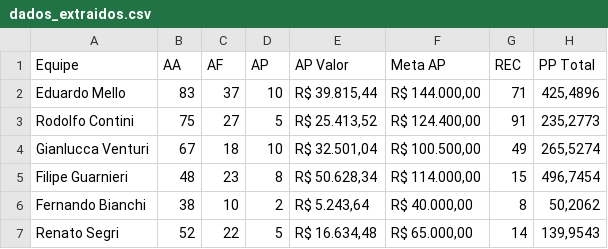
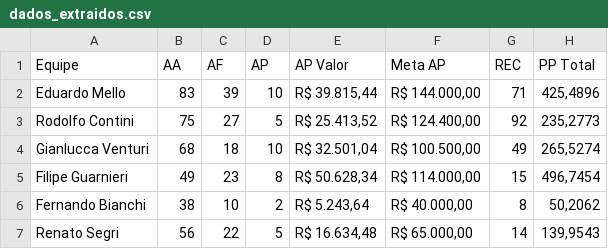
Before and after one commit to sprietootero/gestaoavista-sp1, a CSV file: dados_extraidos.csv, drawn as a sheet.

```diff
--- a/dados_extraidos.csv
+++ b/dados_extraidos.csv
@@ -1,7 +1,7 @@
 Equipe,AA,AF,AP,AP Valor,Meta AP,REC,PP Total
-Eduardo Mello,83,37,10,"R$ 39.815,44","R$ 144.000,00",71,"425,4896"
-Rodolfo Contini,75,27,5,"R$ 25.413,52","R$ 124.400,00",91,"235,2773"
-Gianlucca Venturi,67,18,10,"R$ 32.501,04","R$ 100.500,00",49,"265,5274"
-Filipe Guarnieri,48,23,8,"R$ 50.628,34","R$ 114.000,00",15,"496,7454"
+Eduardo Mello,83,39,10,"R$ 39.815,44","R$ 144.000,00",71,"425,4896"
+Rodolfo Contini,75,27,5,"R$ 25.413,52","R$ 124.400,00",92,"235,2773"
+Gianlucca Venturi,68,18,10,"R$ 32.501,04","R$ 100.500,00",49,"265,5274"
+Filipe Guarnieri,49,23,8,"R$ 50.628,34","R$ 114.000,00",15,"496,7454"
 Fernando Bianchi,38,10,2,"R$ 5.243,64","R$ 40.000,00",8,"50,2062"
-Renato Segri,52,22,5,"R$ 16.634,48","R$ 65.000,00",14,"139,9543"
+Renato Segri,56,22,5,"R$ 16.634,48","R$ 65.000,00",14,"139,9543"
```
Also changed, not shown: ranking_7dias.csv, ranking_muapd.csv.
